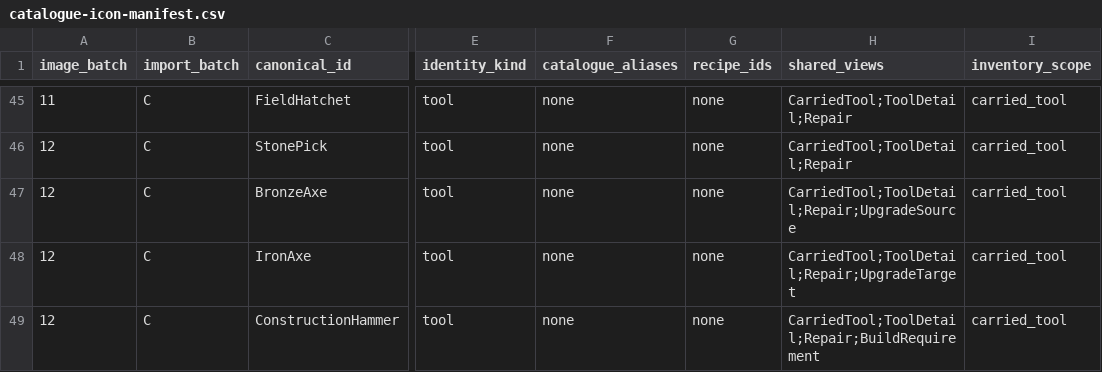
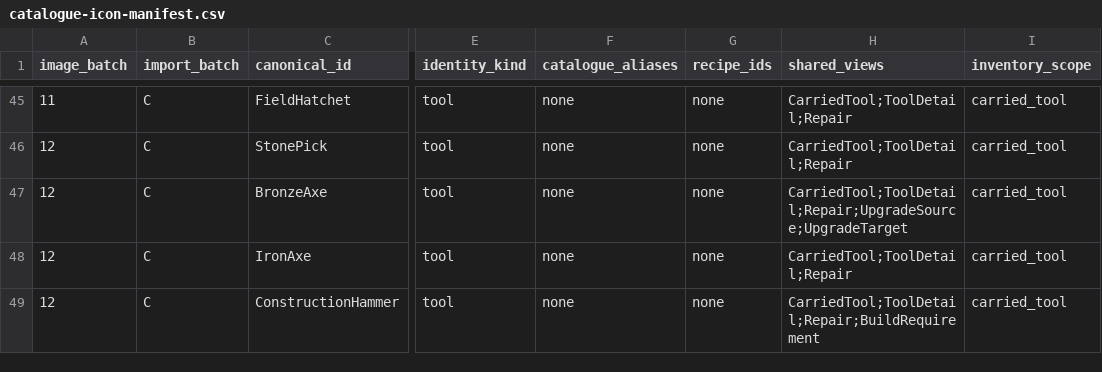
Before and after one commit to VilleKokkarinen/Kalmala, a CSV file: Scripts/Data/catalogue-icon-manifest.csv, drawn as a sheet; only a part is shown, gaps mark what is left out; the diff names each change by its address in the sheet, - before the commit and + after, or states it on an @@ line.

Commit message:
Keep tool upgrades on same item

```diff
--- a/Scripts/Data/catalogue-icon-manifest.csv
+++ b/Scripts/Data/catalogue-icon-manifest.csv
-H47 (shared_views): CarriedTool;ToolDetail;Repair;UpgradeSource
+H47 (shared_views): CarriedTool;ToolDetail;Repair;UpgradeSource;UpgradeTarget
-H48 (shared_views): CarriedTool;ToolDetail;Repair;UpgradeTarget
+H48 (shared_views): CarriedTool;ToolDetail;Repair
```
Also changed, not shown: 18 other files.
